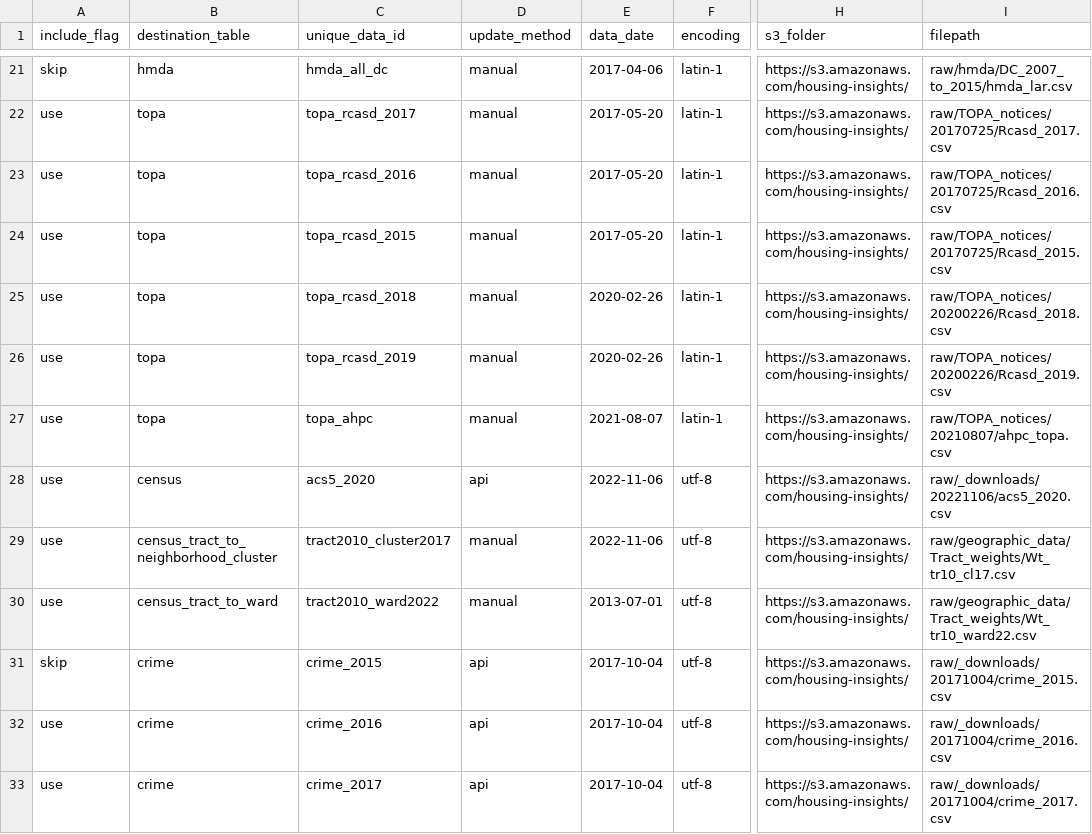
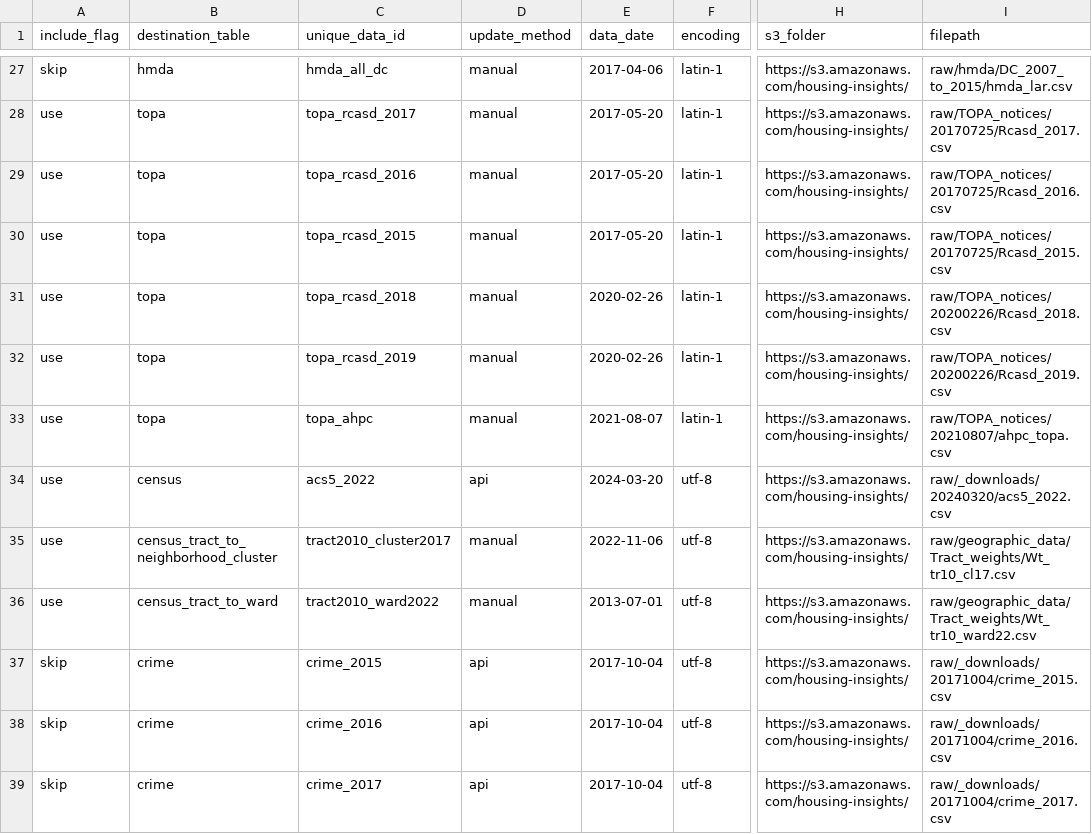
Before and after one commit to focusconsulting/housing-insights, a CSV file: python/scripts/manifest.csv, drawn as a sheet; only a part is shown, gaps mark what is left out; addresses are those after the commit; the diff covers the shown part only; the diff names each change by its address in the sheet, - before the commit and + after, or states it on an @@ line.

Commit message:
Preservation catalog, tax, crime, building permits and census data updates

```diff
--- a/python/scripts/manifest.csv
+++ b/python/scripts/manifest.csv
-C34 (unique_data_id): acs5_2020
+C34 (unique_data_id): acs5_2022
-E34 (data_date): 2022-11-06
+E34 (data_date): 2024-03-20
-I34 (filepath): raw/_downloads/20221106/acs5_2020.csv
+I34 (filepath): raw/_downloads/20240320/acs5_2022.csv
-A38:A39 (include_flag): use
+A38:A39 (include_flag): skip
```
Also changed, not shown: 12 added rows and 10 edited cells elsewhere in this file, python/housinginsights/config/crosswalks/DC_census_tract_crosswalk.csv, 11 other files.
